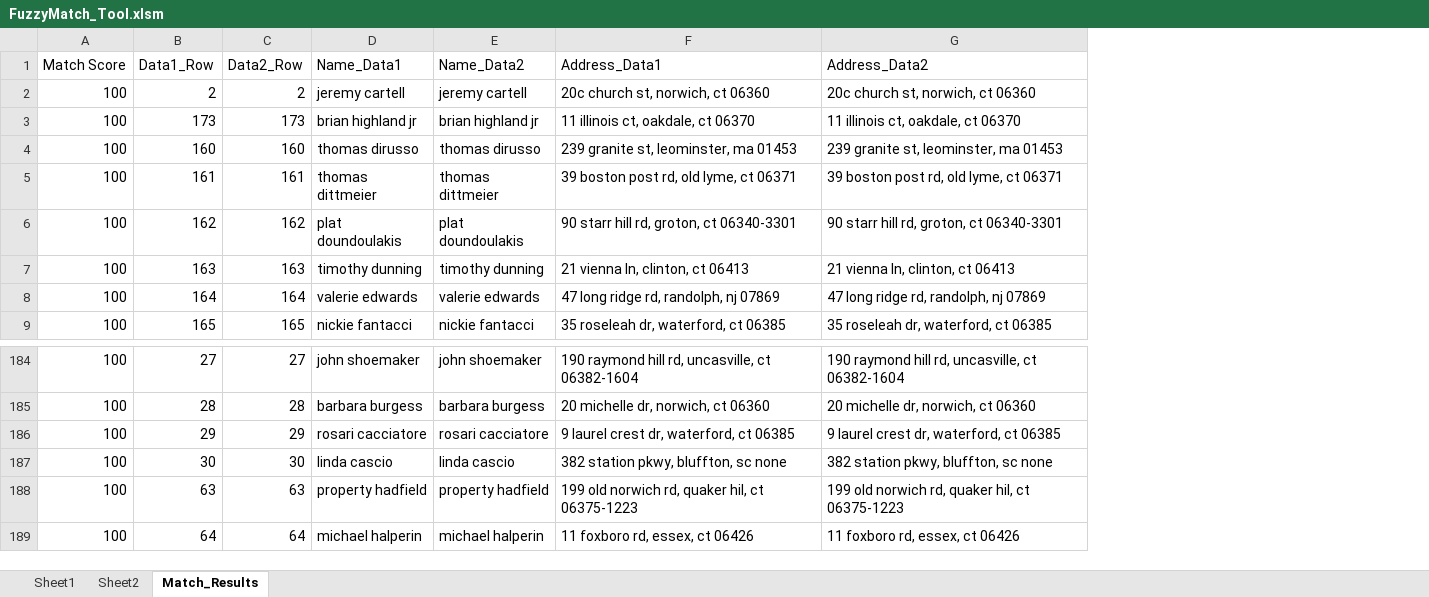
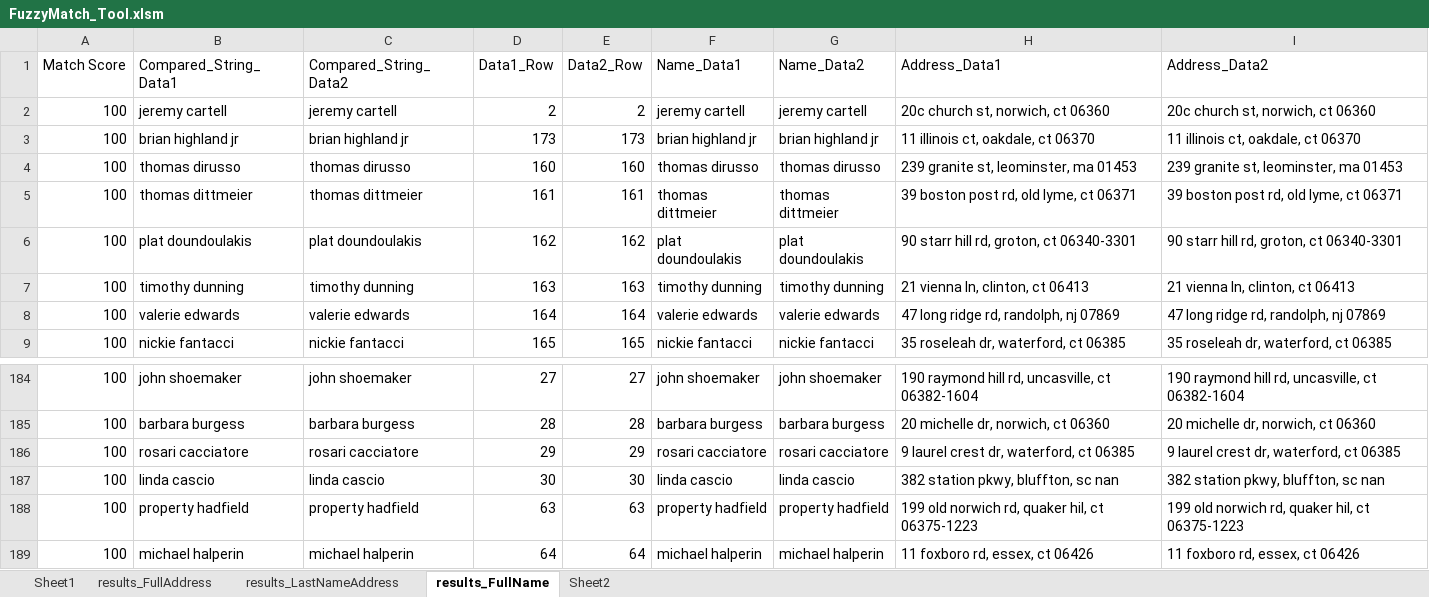
Before and after one commit to Sgct97/excelFilteringBrittanyKruglick-, an Excel workbook: FuzzyMatch_Tool.xlsm, sheet results_FullName, drawn as a sheet; only a part is shown, gaps mark what is left out; values as stored, in another font and other column widths than the file's, no borders; addresses are those after the commit; the diff names each change by its address in the sheet, - before the commit and + after, or states it on an @@ line.

Commit message:
Commit current version of fuzzy matching tool before adjusting scorer for stricter matching

```diff
--- a/FuzzyMatch_Tool.xlsm (sheet results_FullName)
+++ b/FuzzyMatch_Tool.xlsm (sheet results_FullName)
-sheet tab: Match_Results
+sheet tab: results_FullName
+sheet tab: results_FullAddress
+sheet tab: results_LastNameAddress
@@ sheet tab order changed: Sheet1 | results_FullAddress | results_LastNameAddress | results_FullName | Sheet2 @@
+column B (Compared_String_Data1), rows 2-9: jeremy cartell | brian highland jr | thomas dirusso | thomas dittmeier | plat doundoulakis | timothy dunning | valerie edwards | nickie fantacci; rows 184-189: john shoemaker | barbara burgess | rosari cacciatore | linda cascio | property hadfield | michael halperin
+column C (Compared_String_Data2), rows 2-9: jeremy cartell | brian highland jr | thomas dirusso | thomas dittmeier | plat doundoulakis | timothy dunning | valerie edwards | nickie fantacci; rows 184-189: john shoemaker | barbara burgess | rosari cacciatore | linda cascio | property hadfield | michael halperin
-H187 (Address_Data1): 382 station pkwy, bluffton, sc none
+H187 (Address_Data1): 382 station pkwy, bluffton, sc nan
-I187 (Address_Data2): 382 station pkwy, bluffton, sc none
+I187 (Address_Data2): 382 station pkwy, bluffton, sc nan
```
Also changed, not shown: 4 other files.
